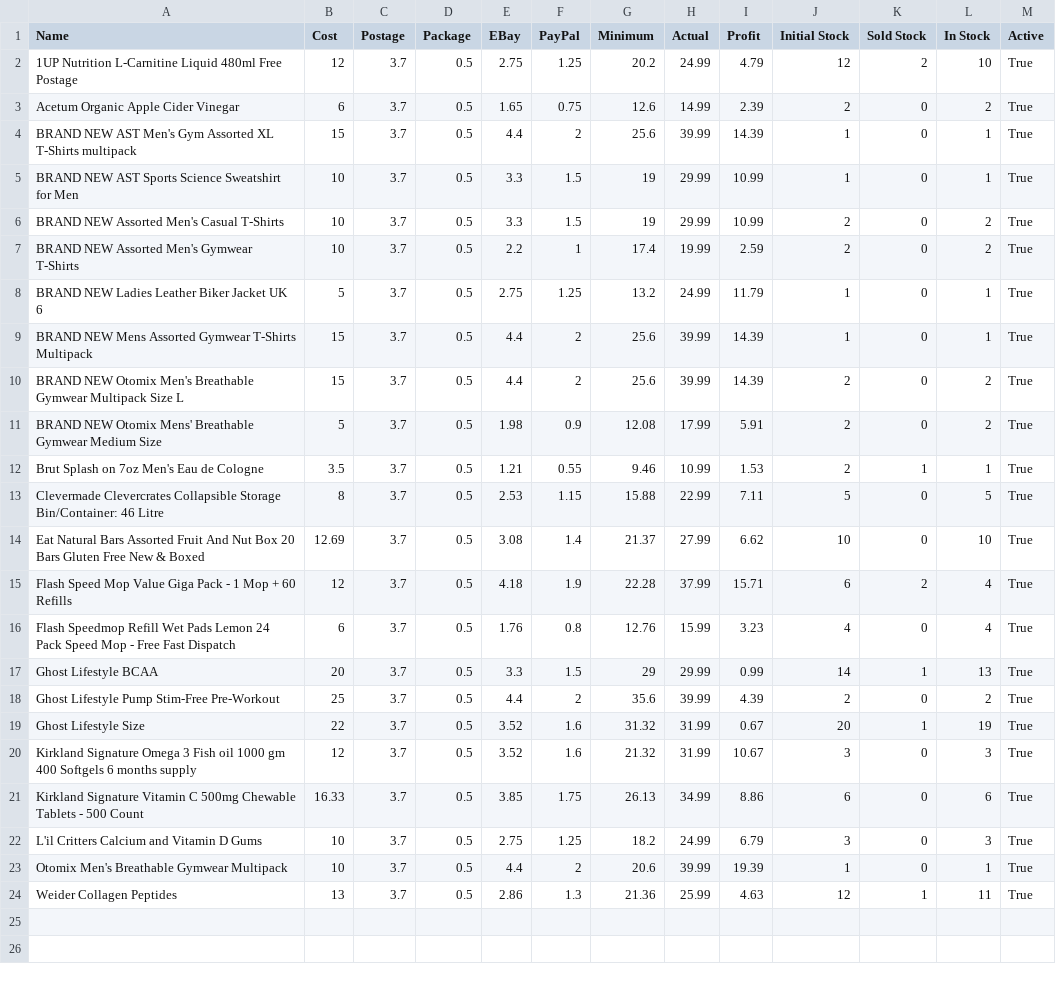
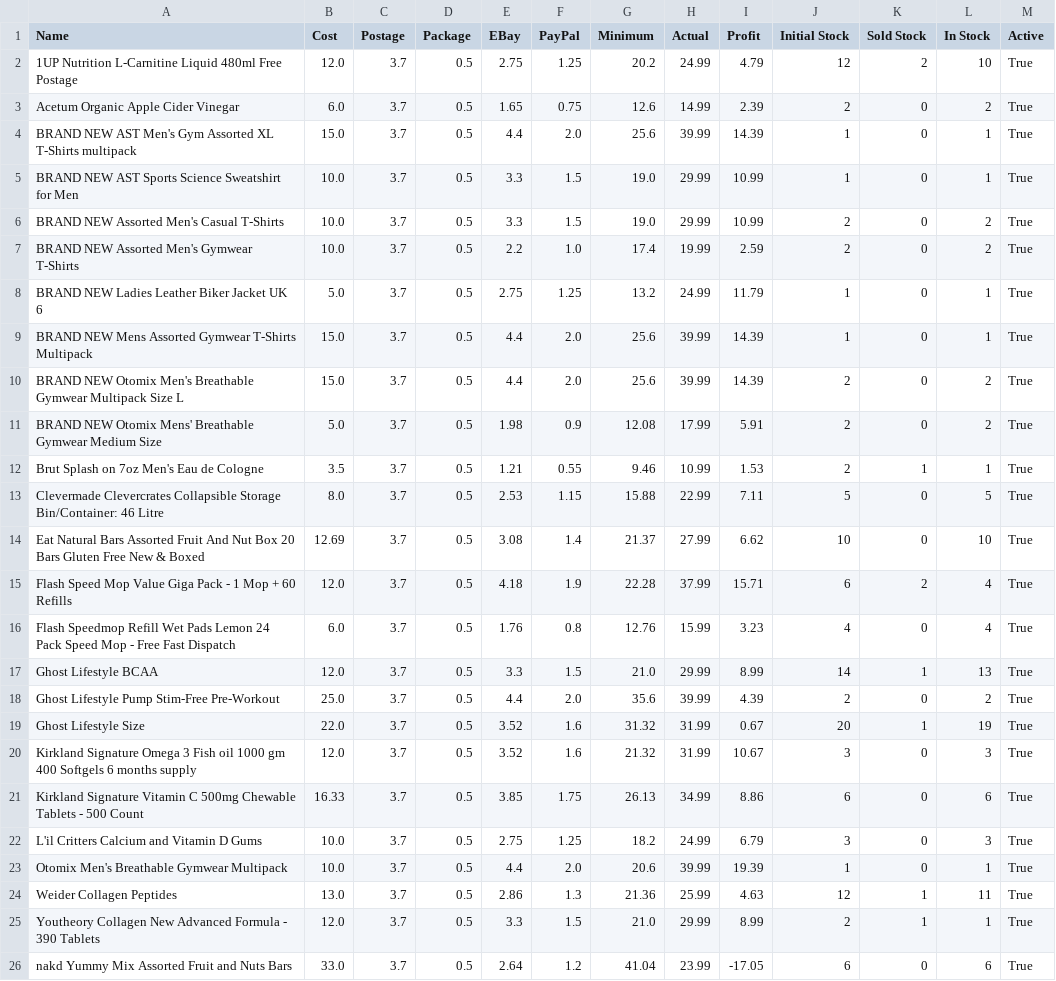
Before and after one commit to EDiasAlberto/ebay-fetch, a CSV file: outputFile2.csv, drawn as a sheet; the diff names each change by its address in the sheet, - before the commit and + after, or states it on an @@ line.

```diff
--- a/outputFile2.csv
+++ b/outputFile2.csv
-B2 (Cost): 12
+B2 (Cost): 12.0
-B3 (Cost): 6
+B3 (Cost): 6.0
-B4 (Cost): 15
+B4 (Cost): 15.0
-F4 (PayPal): 2
+F4 (PayPal): 2.0
-B5:B7 (Cost): 10
+B5:B7 (Cost): 10.0
-G5:G6 (Minimum): 19
+G5:G6 (Minimum): 19.0
-F7 (PayPal): 1
+F7 (PayPal): 1.0
-B8 (Cost): 5
+B8 (Cost): 5.0
-B9:B10 (Cost): 15
+B9:B10 (Cost): 15.0
-F9:F10 (PayPal): 2
+F9:F10 (PayPal): 2.0
-B11 (Cost): 5
+B11 (Cost): 5.0
-B13 (Cost): 8
+B13 (Cost): 8.0
-B15 (Cost): 12
+B15 (Cost): 12.0
-B16 (Cost): 6
+B16 (Cost): 6.0
-B17 (Cost): 20
+B17 (Cost): 12.0
-G17 (Minimum): 29
+G17 (Minimum): 21.0
-I17 (Profit): 0.99
+I17 (Profit): 8.99
-B18 (Cost): 25
+B18 (Cost): 25.0
-F18 (PayPal): 2
+F18 (PayPal): 2.0
-B19 (Cost): 22
+B19 (Cost): 22.0
-B20 (Cost): 12
+B20 (Cost): 12.0
-B22:B23 (Cost): 10
+B22:B23 (Cost): 10.0
-F23 (PayPal): 2
+F23 (PayPal): 2.0
-B24 (Cost): 13
+B24 (Cost): 13.0
+row 25: Youtheory Collagen New Advanced Formula - 390 Tablets | 12.0 | 3.7 | 0.5 | 3.3 | 1.5 | 21.0 | 29.99 | 8.99 | 2 | 1 | 1 | True
+row 26: nakd Yummy Mix Assorted Fruit and Nuts Bars | 33.0 | 3.7 | 0.5 | 2.64 | 1.2 | 41.04 | 23.99 | -17.05 | 6 | 0 | 6 | True
```
Also changed, not shown: 2 other files.
